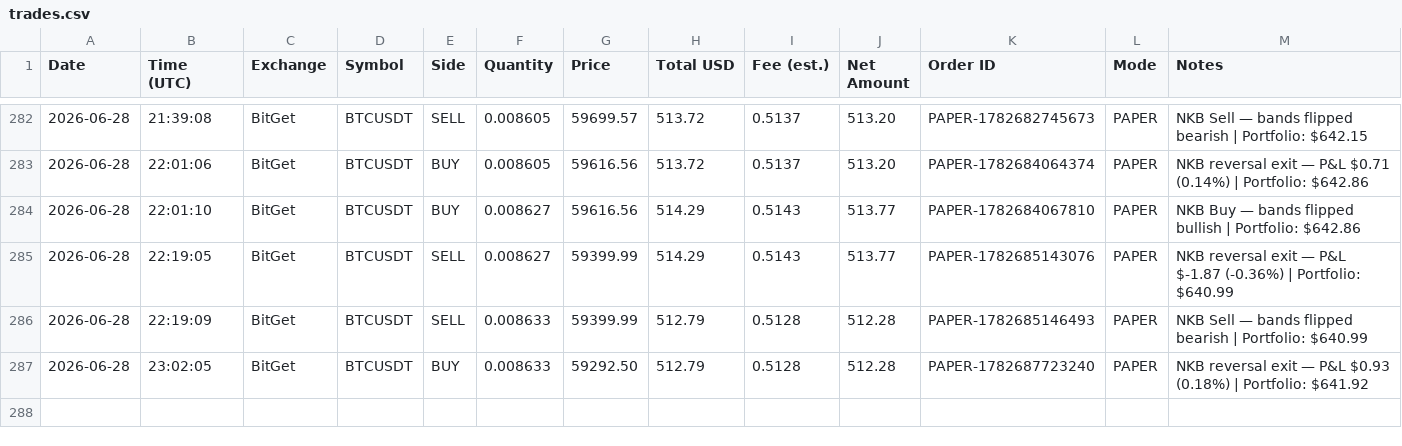
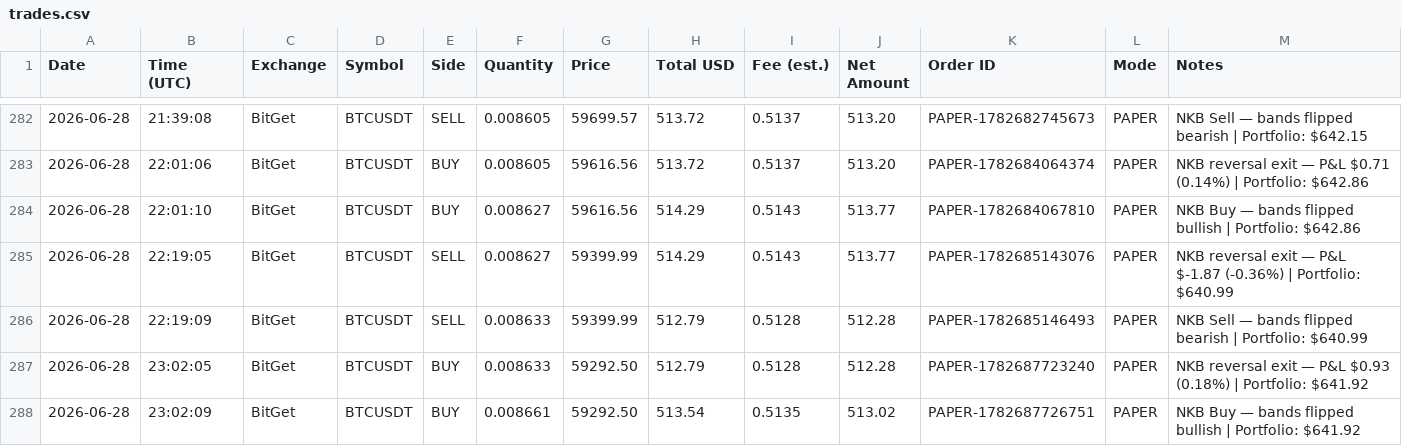
Before and after one commit to odgersjewellr-maker/my-trading--bot--lewis-scalping, a CSV file: trades.csv, drawn as a sheet; only a part is shown, gaps mark what is left out.

Commit message:
Webhook: append trades.csv row

```diff
--- a/trades.csv
+++ b/trades.csv
@@ -287 +287,2 @@ Date,Time (UTC),Exchange,Symbol,Side,Quantity,Price,Total USD,Fee (est.),Net Amo
 2026-06-28,23:02:05,BitGet,BTCUSDT,BUY,0.008633,59292.50,512.79,0.5128,512.28,PAPER-1782687723240,PAPER,"NKB reversal exit — P&L $0.93 (0.18%) | Portfolio: $641.92"
+2026-06-28,23:02:09,BitGet,BTCUSDT,BUY,0.008661,59292.50,513.54,0.5135,513.02,PAPER-1782687726751,PAPER,"NKB Buy — bands flipped bullish | Portfolio: $641.92"
```
